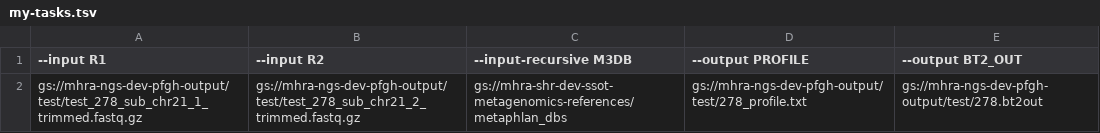
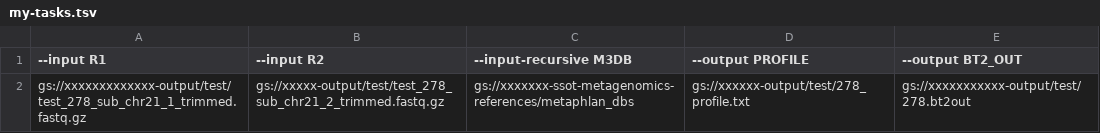
Before and after one commit to kaurravneet4123/gcp, a TSV file: dsub/examples/metaphlan/my-tasks.tsv, drawn as a sheet.

```diff
--- a/dsub/examples/metaphlan/my-tasks.tsv
+++ b/dsub/examples/metaphlan/my-tasks.tsv
@@ -1,2 +1,2 @@
 --input R1	--input R2	--input-recursive M3DB	--output PROFILE	--output BT2_OUT
-gs://mhra-ngs-dev-pfgh-output/test/test_278_sub_chr21_1_trimmed.fastq.gz	gs://mhra-ngs-dev-pfgh-output/test/test_278_sub_chr21_2_trimmed.fastq.gz	gs://mhra-shr-dev-ssot-metagenomics-references/metaphlan_dbs	gs://mhra-ngs-dev-pfgh-output/test/278_profile.txt	gs://mhra-ngs-dev-pfgh-output/test/278.bt2out
+gs://xxxxxxxxxxxxx-output/test/test_278_sub_chr21_1_trimmed.fastq.gz	gs://xxxxx-output/test/test_278_sub_chr21_2_trimmed.fastq.gz	gs://xxxxxxx-ssot-metagenomics-references/metaphlan_dbs	gs://xxxxxx-output/test/278_profile.txt	gs://xxxxxxxxxxx-output/test/278.bt2out
```
Also changed, not shown: 3 other files.
